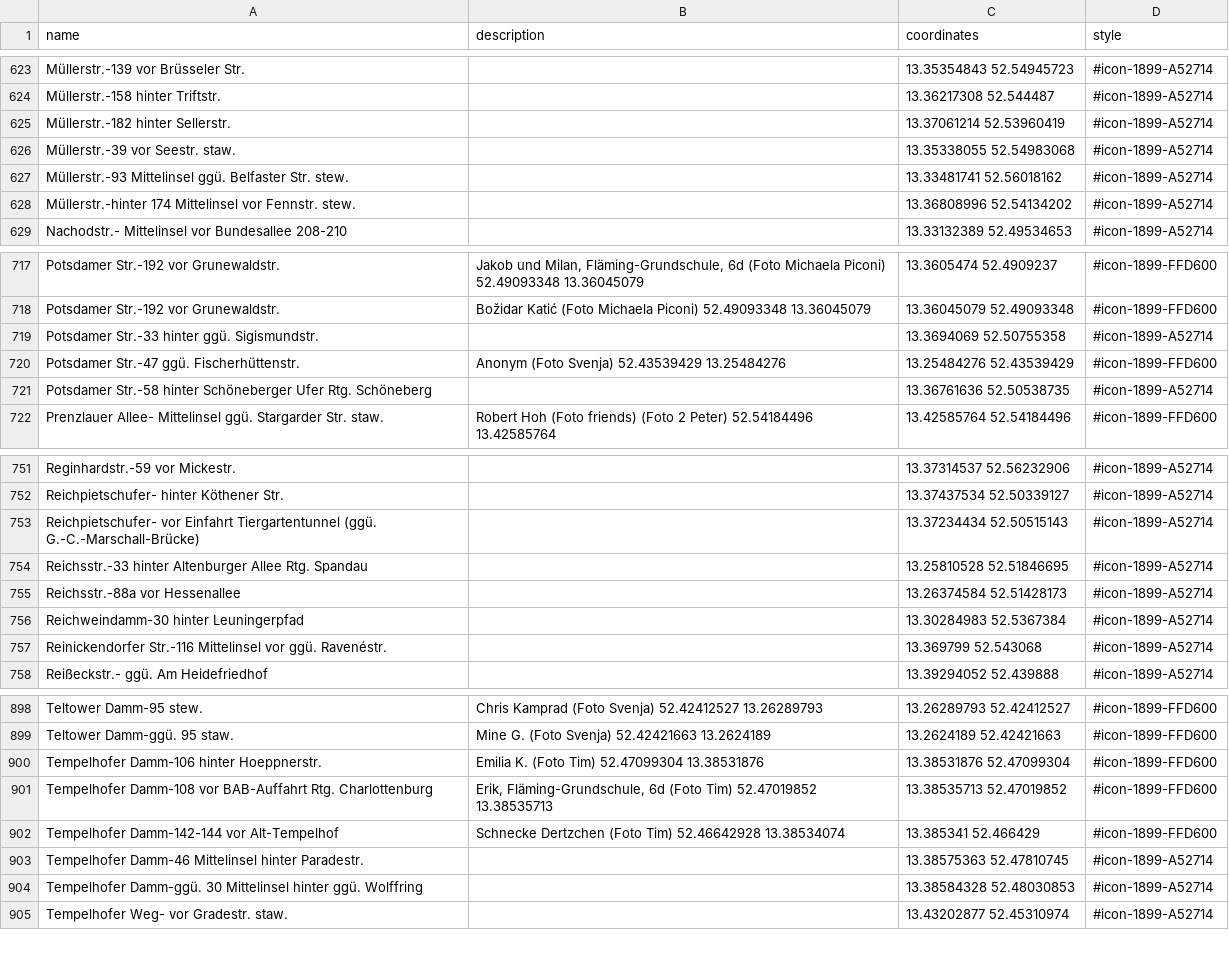
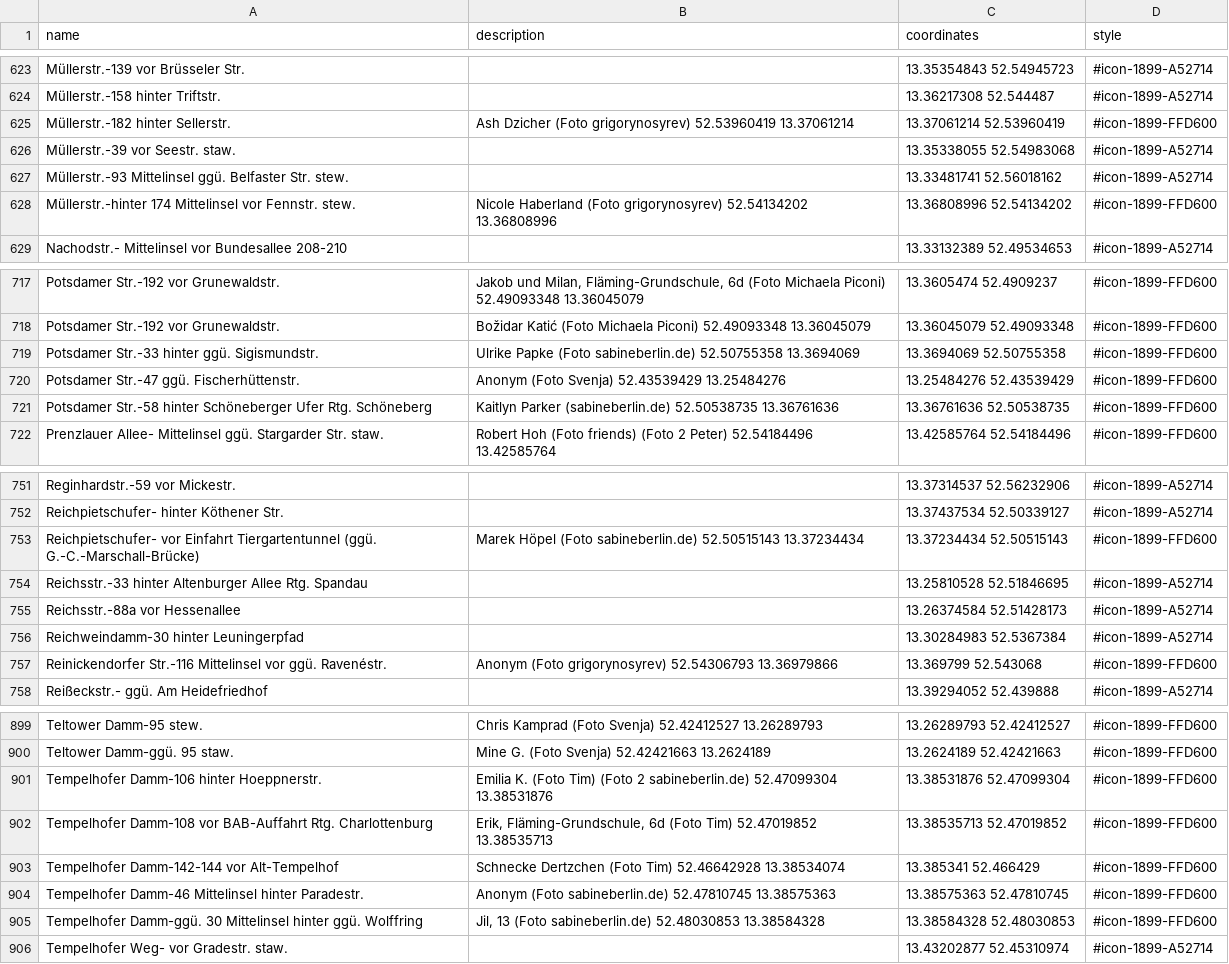
Before and after one commit to nosyrev/dubistamzug, a CSV file: Standorte DBAZ 2024 Woche 3.csv, drawn as a sheet; only a part is shown, gaps mark what is left out; the diff covers the shown part only.

```diff
--- a/Standorte DBAZ 2024 Woche 3.csv
+++ b/Standorte DBAZ 2024 Woche 3.csv
@@ -624,6 +624,6 @@ Müllerstr.-139 vor Brüsseler Str.,,13.35354843 52.54945723,#icon-1899-A52714
 Müllerstr.-158 hinter Triftstr.,,13.36217308 52.544487,#icon-1899-A52714
-Müllerstr.-182 hinter Sellerstr.,,13.37061214 52.53960419,#icon-1899-A52714
+Müllerstr.-182 hinter Sellerstr.,Ash Dzicher (Foto grigorynosyrev) 52.53960419 13.37061214,13.37061214 52.53960419,#icon-1899-FFD600
 Müllerstr.-39 vor Seestr. staw.,,13.35338055 52.54983068,#icon-1899-A52714
 Müllerstr.-93 Mittelinsel ggü. Belfaster Str. stew.,,13.33481741 52.56018162,#icon-1899-A52714
-Müllerstr.-hinter 174 Mittelinsel vor Fennstr. stew.,,13.36808996 52.54134202,#icon-1899-A52714
+Müllerstr.-hinter 174 Mittelinsel vor Fennstr. stew.,Nicole Haberland (Foto grigorynosyrev) 52.54134202 13.36808996,13.36808996 52.54134202,#icon-1899-FFD600
 Nachodstr.- Mittelinsel vor Bundesallee 208-210,,13.33132389 52.49534653,#icon-1899-A52714
@@ -718,5 +718,5 @@ Potsdamer Str.-192 vor Grunewaldstr.,"Jakob und Milan, Fläming-Grundschule, 6d
 Potsdamer Str.-192 vor Grunewaldstr.,Božidar Katić (Foto Michaela Piconi) 52.49093348 13.36045079,13.36045079 52.49093348,#icon-1899-FFD600
-Potsdamer Str.-33 hinter ggü. Sigismundstr.,,13.3694069 52.50755358,#icon-1899-A52714
+Potsdamer Str.-33 hinter ggü. Sigismundstr.,Ulrike Papke (Foto sabineberlin.de) 52.50755358 13.3694069,13.3694069 52.50755358,#icon-1899-FFD600
 Potsdamer Str.-47 ggü. Fischerhüttenstr.,Anonym (Foto Svenja) 52.43539429 13.25484276,13.25484276 52.43539429,#icon-1899-FFD600
-Potsdamer Str.-58 hinter Schöneberger Ufer Rtg. Schöneberg,,13.36761636 52.50538735,#icon-1899-A52714
+Potsdamer Str.-58 hinter Schöneberger Ufer Rtg. Schöneberg,Kaitlyn Parker (sabineberlin.de) 52.50538735 13.36761636,13.36761636 52.50538735,#icon-1899-FFD600
 Prenzlauer Allee- Mittelinsel ggü. Stargarder Str. staw.,Robert Hoh (Foto friends) (Foto 2 Peter) 52.54184496 13.42585764,13.42585764 52.54184496,#icon-1899-FFD600
@@ -752,3 +752,3 @@ Reginhardstr.-59 vor Mickestr.,,13.37314537 52.56232906,#icon-1899-A52714
 Reichpietschufer- hinter Köthener Str.,,13.37437534 52.50339127,#icon-1899-A52714
-Reichpietschufer- vor Einfahrt Tiergartentunnel (ggü. G.-C.-Marschall-Brücke),,13.37234434 52.50515143,#icon-1899-A52714
+Reichpietschufer- vor Einfahrt Tiergartentunnel (ggü. G.-C.-Marschall-Brücke),Marek Höpel (Foto sabineberlin.de) 52.50515143 13.37234434,13.37234434 52.50515143,#icon-1899-FFD600
 Reichsstr.-33 hinter Altenburger Allee Rtg. Spandau,,13.25810528 52.51846695,#icon-1899-A52714
@@ -756,3 +756,3 @@ Reichsstr.-88a vor Hessenallee,,13.26374584 52.51428173,#icon-1899-A52714
 Reichweindamm-30 hinter Leuningerpfad,,13.30284983 52.5367384,#icon-1899-A52714
-Reinickendorfer Str.-116 Mittelinsel vor ggü. Ravenéstr.,,13.369799 52.543068,#icon-1899-A52714
+Reinickendorfer Str.-116 Mittelinsel vor ggü. Ravenéstr.,Anonym (Foto grigorynosyrev) 52.54306793 13.36979866,13.369799 52.543068,#icon-1899-FFD600
 Reißeckstr.- ggü. Am Heidefriedhof,,13.39294052 52.439888,#icon-1899-A52714
@@ -899,7 +900,7 @@ Teltower Damm-95 stew.,Chris Kamprad (Foto Svenja) 52.42412527 13.26289793,13.26
 Teltower Damm-ggü. 95 staw.,Mine G. (Foto Svenja) 52.42421663 13.2624189,13.2624189 52.42421663,#icon-1899-FFD600
-Tempelhofer Damm-106 hinter Hoeppnerstr.,Emilia K. (Foto Tim) 52.47099304 13.38531876,13.38531876 52.47099304,#icon-1899-FFD600
+Tempelhofer Damm-106 hinter Hoeppnerstr.,Emilia K. (Foto Tim) (Foto 2 sabineberlin.de) 52.47099304 13.38531876,13.38531876 52.47099304,#icon-1899-FFD600
 Tempelhofer Damm-108 vor BAB-Auffahrt Rtg. Charlottenburg,"Erik, Fläming-Grundschule, 6d (Foto Tim) 52.47019852 13.38535713",13.38535713 52.47019852,#icon-1899-FFD600
 Tempelhofer Damm-142-144 vor Alt-Tempelhof,Schnecke Dertzchen (Foto Tim) 52.46642928 13.38534074,13.385341 52.466429,#icon-1899-FFD600
-Tempelhofer Damm-46 Mittelinsel hinter Paradestr.,,13.38575363 52.47810745,#icon-1899-A52714
-Tempelhofer Damm-ggü. 30 Mittelinsel hinter ggü. Wolffring,,13.38584328 52.48030853,#icon-1899-A52714
+Tempelhofer Damm-46 Mittelinsel hinter Paradestr.,Anonym (Foto sabineberlin.de) 52.47810745 13.38575363,13.38575363 52.47810745,#icon-1899-FFD600
+Tempelhofer Damm-ggü. 30 Mittelinsel hinter ggü. Wolffring,"Jil, 13 (Foto sabineberlin.de) 52.48030853 13.38584328",13.38584328 52.48030853,#icon-1899-FFD600
 Tempelhofer Weg- vor Gradestr. staw.,,13.43202877 52.45310974,#icon-1899-A52714
```
Also changed, not shown: 1 added row, 14 moved rows and 49 edited cells elsewhere in this file, 1 other file.
